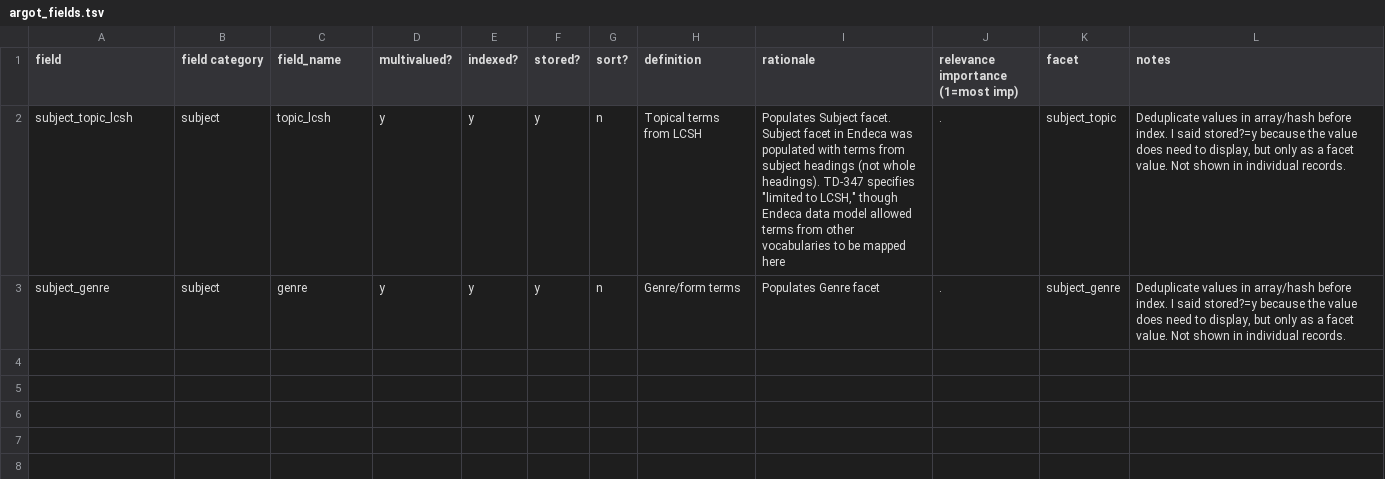
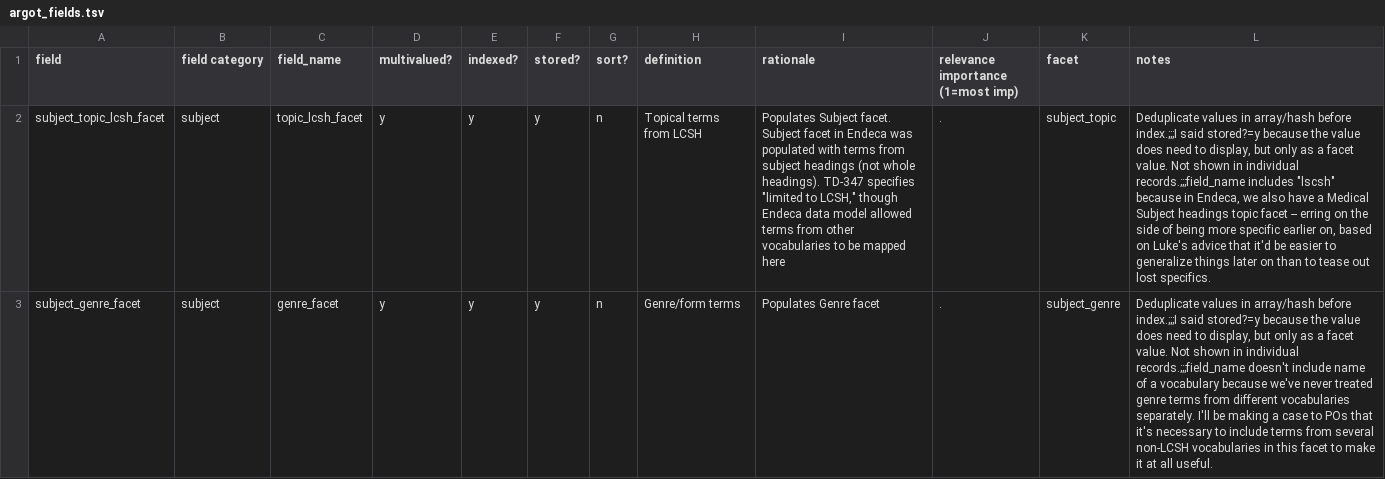
Before and after one commit to trln/data-documentation, a TSV file: argot/argot_fields.tsv, drawn as a sheet; the diff names each change by its address in the sheet, - before the commit and + after, or states it on an @@ line.

Commit message:
argot field names & notes on same

```diff
--- a/argot/argot_fields.tsv
+++ b/argot/argot_fields.tsv
-A2 (field): subject_topic_lcsh
+A2 (field): subject_topic_lcsh_facet
-C2 (field_name): topic_lcsh
+C2 (field_name): topic_lcsh_facet
-L2 (notes): …array/hash before index. I said stored?=y because the value does need to display, but only as a facet value. Not shown in individual records.
+L2 (notes): …array/hash before index.;;;I said stored?=y because the value does need to display, but only as a facet value. Not shown in individual records.;;;field_name includes "lscsh" because in Endeca, we also have a Medical Subject headings topic facet -- erring on the side of being more specific earlier on, based on Luke's advice that it'd be easier to generalize things later on than to tease out lost specifics.
-A3 (field): subject_genre
+A3 (field): subject_genre_facet
-C3 (field_name): genre
+C3 (field_name): genre_facet
-L3 (notes): …array/hash before index. I said stored?=y because the value does need to display, but only as a facet value. Not shown in individual records.
+L3 (notes): …array/hash before index.;;;I said stored?=y because the value does need to display, but only as a facet value. Not shown in individual records.;;;field_name doesn't include name of a vocabulary because we've never treated genre terms from different vocabularies separately. I'll be making a case to POs that it's necessary to include terms from several non-LCSH vocabularies in this facet to make it at all useful.
```
Also changed, not shown: map_to_argot/data_mappings.tsv.
